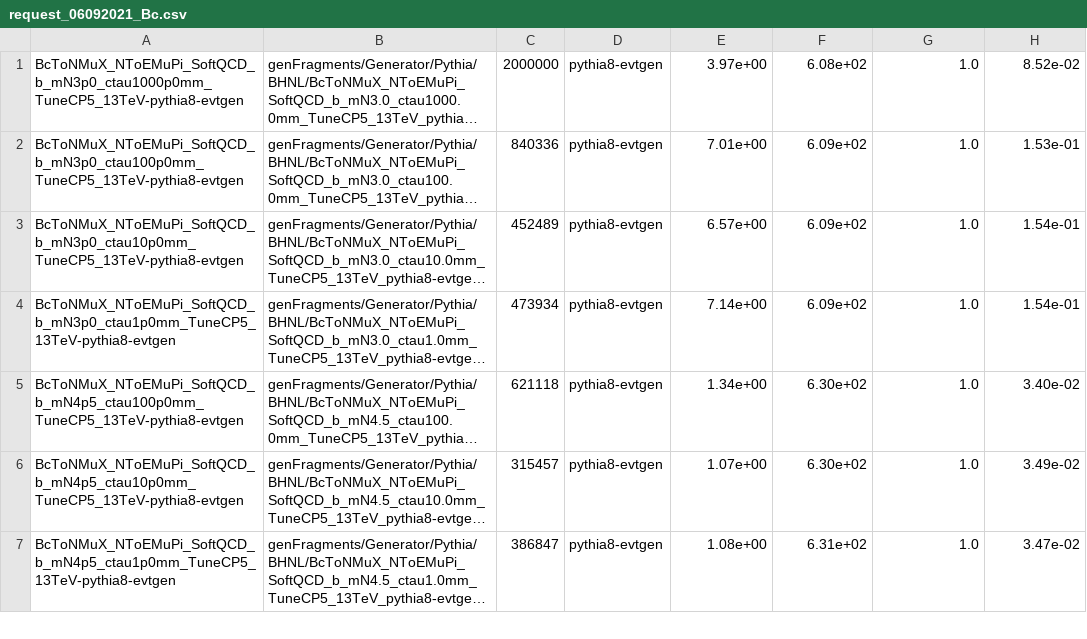
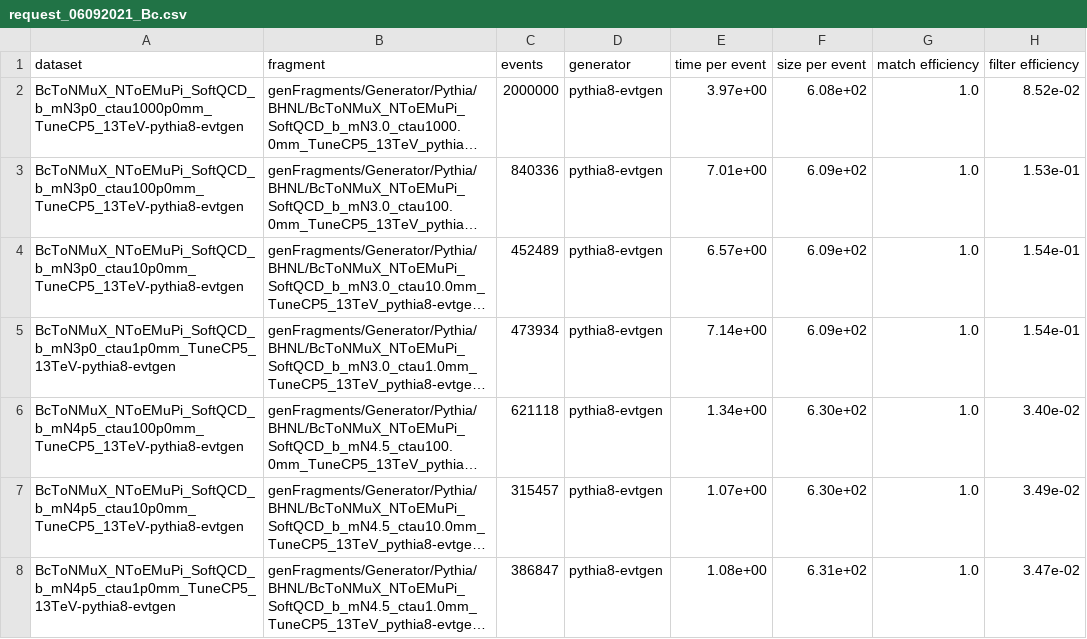
Before and after one commit to BParkHNLs/McRequest, a CSV file: efficiencies/request_06092021_Bc.csv, drawn as a sheet; only a part is shown; long unchanged cells end in …; the diff names each change by its address in the sheet, - before the commit and + after, or states it on an @@ line.

Commit message:
forgotten header

```diff
--- a/efficiencies/request_06092021_Bc.csv
+++ b/efficiencies/request_06092021_Bc.csv
+row 1: dataset | fragment | events | generator | time per event | size per event | match efficiency | filter efficiency
```
